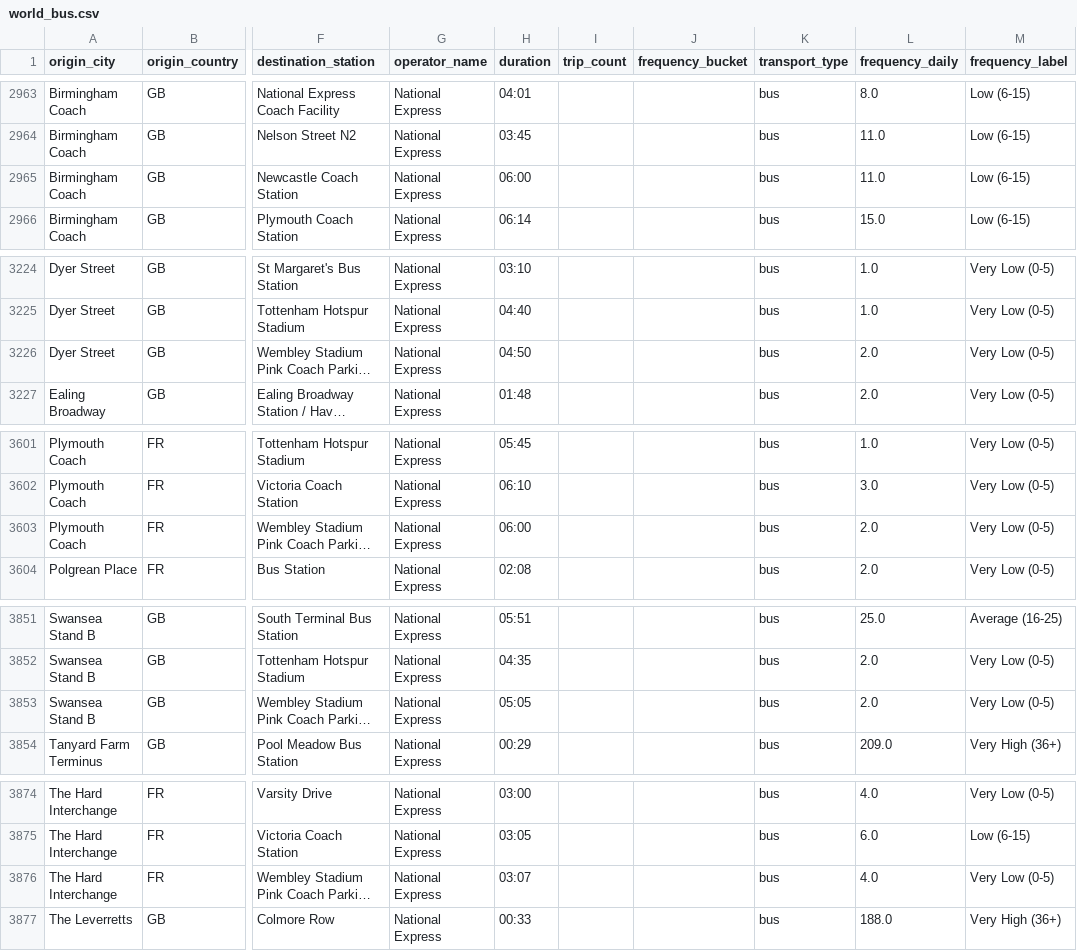
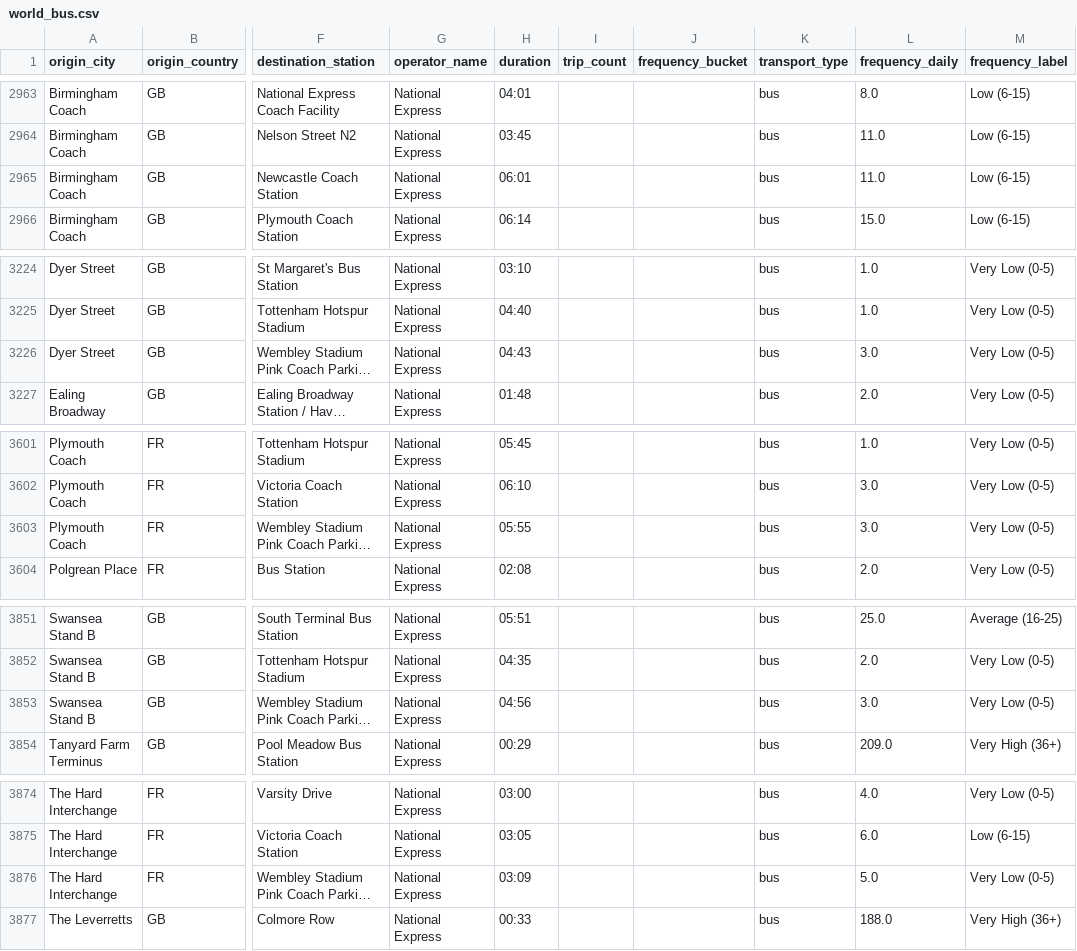
Before and after one commit to marcoverini/global-routes-new, a CSV file: data/outputs/world_bus.csv, drawn as a sheet; only a part is shown, gaps mark what is left out; long unchanged cells end in …; the diff covers the shown part only; the diff names each change by its address in the sheet, - before the commit and + after, or states it on an @@ line.

```diff
--- a/data/outputs/world_bus.csv
+++ b/data/outputs/world_bus.csv
-H2965 (duration): 06:00
+H2965 (duration): 06:01
-H3226 (duration): 04:50
+H3226 (duration): 04:43
-L3226 (frequency_daily): 2.0
+L3226 (frequency_daily): 3.0
-H3603 (duration): 06:00
+H3603 (duration): 05:55
-L3603 (frequency_daily): 2.0
+L3603 (frequency_daily): 3.0
-H3853 (duration): 05:05
+H3853 (duration): 04:56
-L3853 (frequency_daily): 2.0
+L3853 (frequency_daily): 3.0
-H3876 (duration): 03:07
+H3876 (duration): 03:09
-L3876 (frequency_daily): 4.0
+L3876 (frequency_daily): 5.0
```
Also changed, not shown: 29 edited cells elsewhere in this file.
